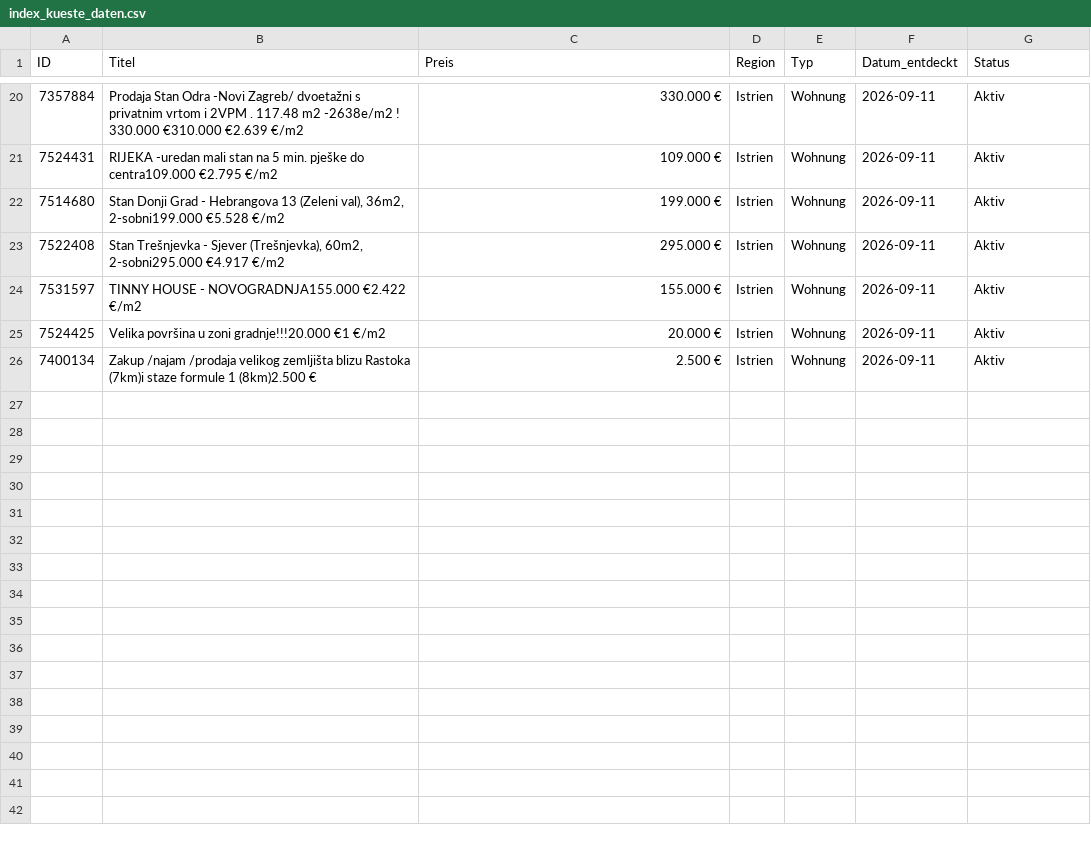
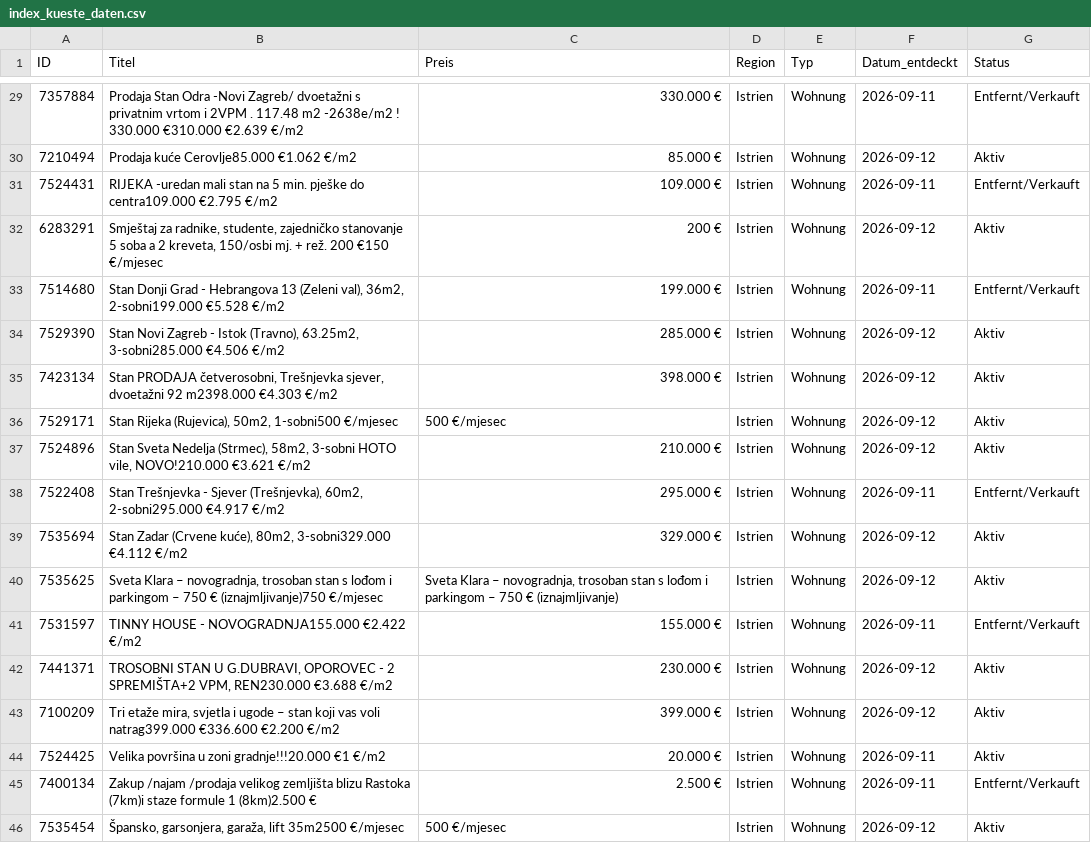
Before and after one commit to aveit1975/kroatien-immo-tracker, a CSV file: index_kueste_daten.csv, drawn as a sheet; only a part is shown, gaps mark what is left out; the diff covers the shown part only.

```diff
--- a/index_kueste_daten.csv
+++ b/index_kueste_daten.csv
@@ -20,7 +29,18 @@ ID,Titel,Preis,Region,Typ,Datum_entdeckt,Status
-7357884,Prodaja Stan Odra -Novi Zagreb/ dvoetažni s privatnim vrtom i 2VPM . 117.48 m2  -2638e/m2 ! 330.000 €310.000 €2.639 €/m2,330.000 €,Istrien,Wohnung,2026-09-11,Aktiv
-7524431,RIJEKA -uredan mali stan na 5 min. pješke do centra109.000 €2.795 €/m2,109.000 €,Istrien,Wohnung,2026-09-11,Aktiv
-7514680,"Stan Donji Grad - Hebrangova 13 (Zeleni val), 36m2, 2-sobni199.000 €5.528 €/m2",199.000 €,Istrien,Wohnung,2026-09-11,Aktiv
-7522408,"Stan Trešnjevka - Sjever (Trešnjevka), 60m2, 2-sobni295.000 €4.917 €/m2",295.000 €,Istrien,Wohnung,2026-09-11,Aktiv
-7531597,TINNY HOUSE - NOVOGRADNJA155.000 €2.422 €/m2,155.000 €,Istrien,Wohnung,2026-09-11,Aktiv
+7357884,Prodaja Stan Odra -Novi Zagreb/ dvoetažni s privatnim vrtom i 2VPM . 117.48 m2  -2638e/m2 ! 330.000 €310.000 €2.639 €/m2,330.000 €,Istrien,Wohnung,2026-09-11,Entfernt/Verkauft
+7210494,Prodaja kuće Cerovlje85.000 €1.062 €/m2,85.000 €,Istrien,Wohnung,2026-09-12,Aktiv
+7524431,RIJEKA -uredan mali stan na 5 min. pješke do centra109.000 €2.795 €/m2,109.000 €,Istrien,Wohnung,2026-09-11,Entfernt/Verkauft
+6283291,"Smještaj za radnike, studente, zajedničko stanovanje 5 soba a 2 kreveta, 150/osbi mj. + rež. 200 €150 €/mjesec",200 €,Istrien,Wohnung,2026-09-12,Aktiv
+7514680,"Stan Donji Grad - Hebrangova 13 (Zeleni val), 36m2, 2-sobni199.000 €5.528 €/m2",199.000 €,Istrien,Wohnung,2026-09-11,Entfernt/Verkauft
+7529390,"Stan Novi Zagreb - Istok (Travno), 63.25m2, 3-sobni285.000 €4.506 €/m2",285.000 €,Istrien,Wohnung,2026-09-12,Aktiv
+7423134,"Stan PRODAJA četverosobni, Trešnjevka sjever,  dvoetažni 92 m2398.000 €4.303 €/m2",398.000 €,Istrien,Wohnung,2026-09-12,Aktiv
+7529171,"Stan Rijeka (Rujevica), 50m2, 1-sobni500 €/mjesec",500 €/mjesec,Istrien,Wohnung,2026-09-12,Aktiv
+7524896,"Stan Sveta Nedelja (Strmec), 58m2, 3-sobni   HOTO vile, NOVO!210.000 €3.621 €/m2",210.000 €,Istrien,Wohnung,2026-09-12,Aktiv
+7522408,"Stan Trešnjevka - Sjever (Trešnjevka), 60m2, 2-sobni295.000 €4.917 €/m2",295.000 €,Istrien,Wohnung,2026-09-11,Entfernt/Verkauft
+7535694,"Stan Zadar (Crvene kuće), 80m2, 3-sobni329.000 €4.112 €/m2",329.000 €,Istrien,Wohnung,2026-09-12,Aktiv
+7535625,"Sveta Klara – novogradnja, trosoban stan s lođom i parkingom – 750 € (iznajmljivanje)750 €/mjesec","Sveta Klara – novogradnja, trosoban stan s lođom i parkingom – 750 € (iznajmljivanje)",Istrien,Wohnung,2026-09-12,Aktiv
+7531597,TINNY HOUSE - NOVOGRADNJA155.000 €2.422 €/m2,155.000 €,Istrien,Wohnung,2026-09-11,Entfernt/Verkauft
+7441371,"TROSOBNI STAN U G.DUBRAVI, OPOROVEC - 2 SPREMIŠTA+2 VPM, REN230.000 €3.688 €/m2",230.000 €,Istrien,Wohnung,2026-09-12,Aktiv
+7100209,"Tri etaže mira, svjetla i ugode – stan koji vas voli natrag399.000 €336.600 €2.200 €/m2",399.000 €,Istrien,Wohnung,2026-09-12,Aktiv
 7524425,Velika površina u zoni gradnje!!!20.000 €1 €/m2,20.000 €,Istrien,Wohnung,2026-09-11,Aktiv
-7400134,Zakup /najam /prodaja velikog zemljišta blizu Rastoka (7km)i staze formule 1 (8km)2.500 €,2.500 €,Istrien,Wohnung,2026-09-11,Aktiv
+7400134,Zakup /najam /prodaja velikog zemljišta blizu Rastoka (7km)i staze formule 1 (8km)2.500 €,2.500 €,Istrien,Wohnung,2026-09-11,Entfernt/Verkauft
+7535454,"Špansko, garsonjera, garaža, lift 35m2500 €/mjesec",500 €/mjesec,Istrien,Wohnung,2026-09-12,Aktiv
```
Also changed, not shown: 9 added rows and 14 edited cells elsewhere in this file.
